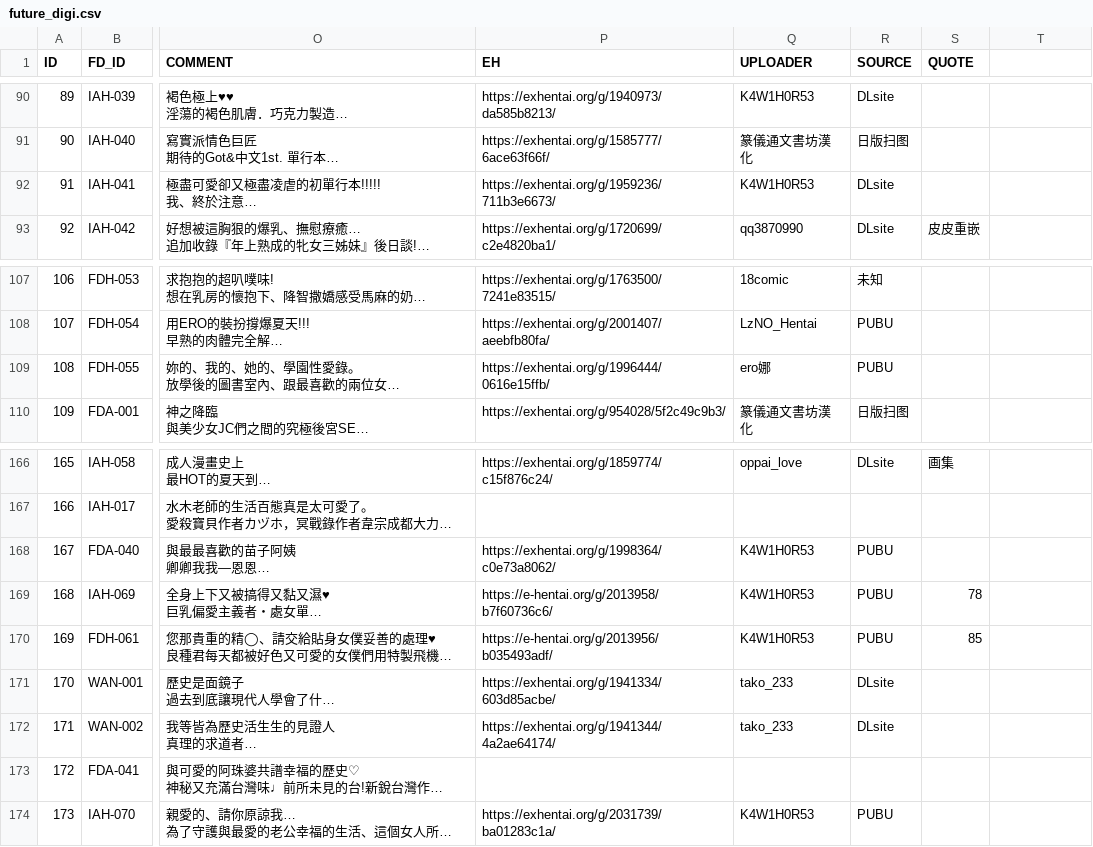
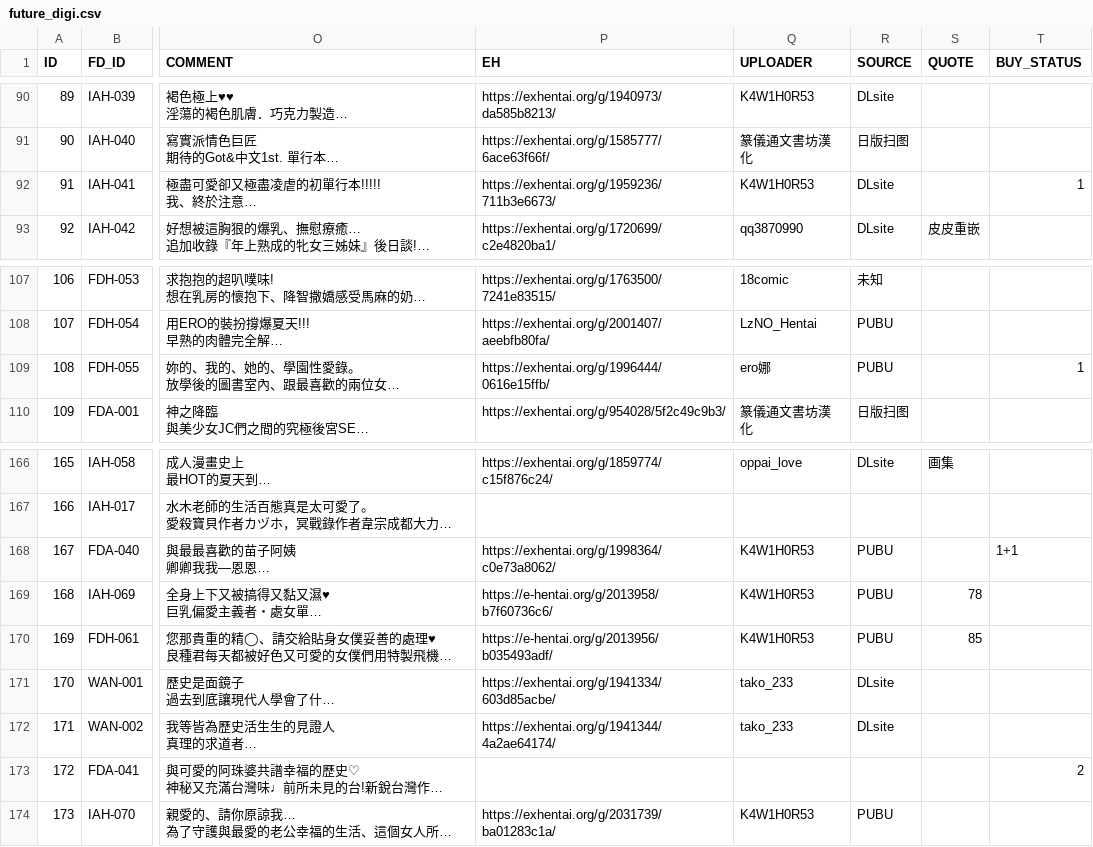
Before and after one commit to K4W1H0R53/tankoubon, a CSV file: future_digi.csv, drawn as a sheet; only a part is shown, gaps mark what is left out; long unchanged cells end in …; the diff covers the shown part only; the diff names each change by its address in the sheet, - before the commit and + after, or states it on an @@ line.

```diff
--- a/future_digi.csv
+++ b/future_digi.csv
-T1: (empty)
+T1: BUY_STATUS
-T92 (BUY_STATUS): (empty)
+T92 (BUY_STATUS): 1
-T109 (BUY_STATUS): (empty)
+T109 (BUY_STATUS): 1
-T168 (BUY_STATUS): (empty)
+T168 (BUY_STATUS): 1+1
-T173 (BUY_STATUS): (empty)
+T173 (BUY_STATUS): 2
```
Also changed, not shown: 1 added row and 19 edited cells elsewhere in this file.
